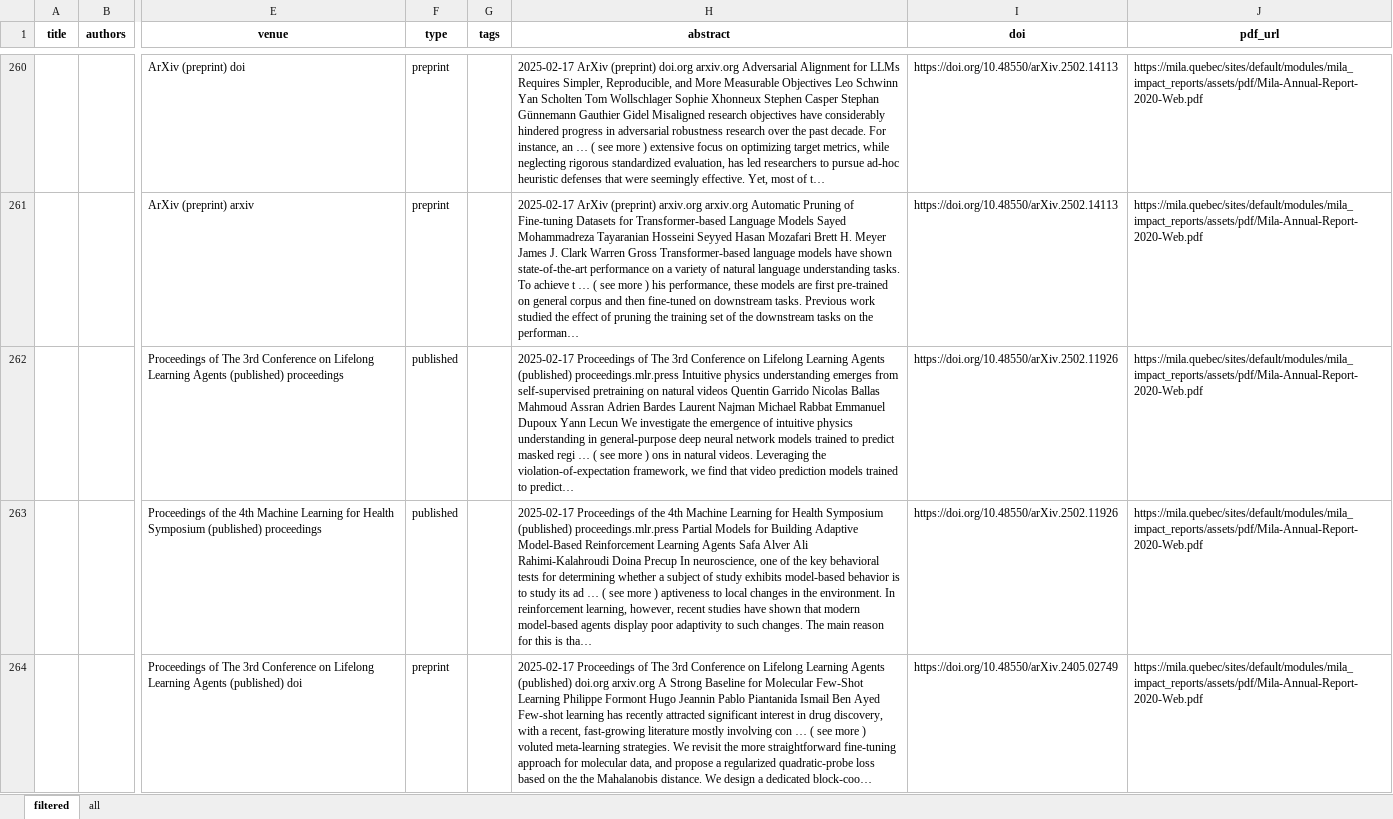
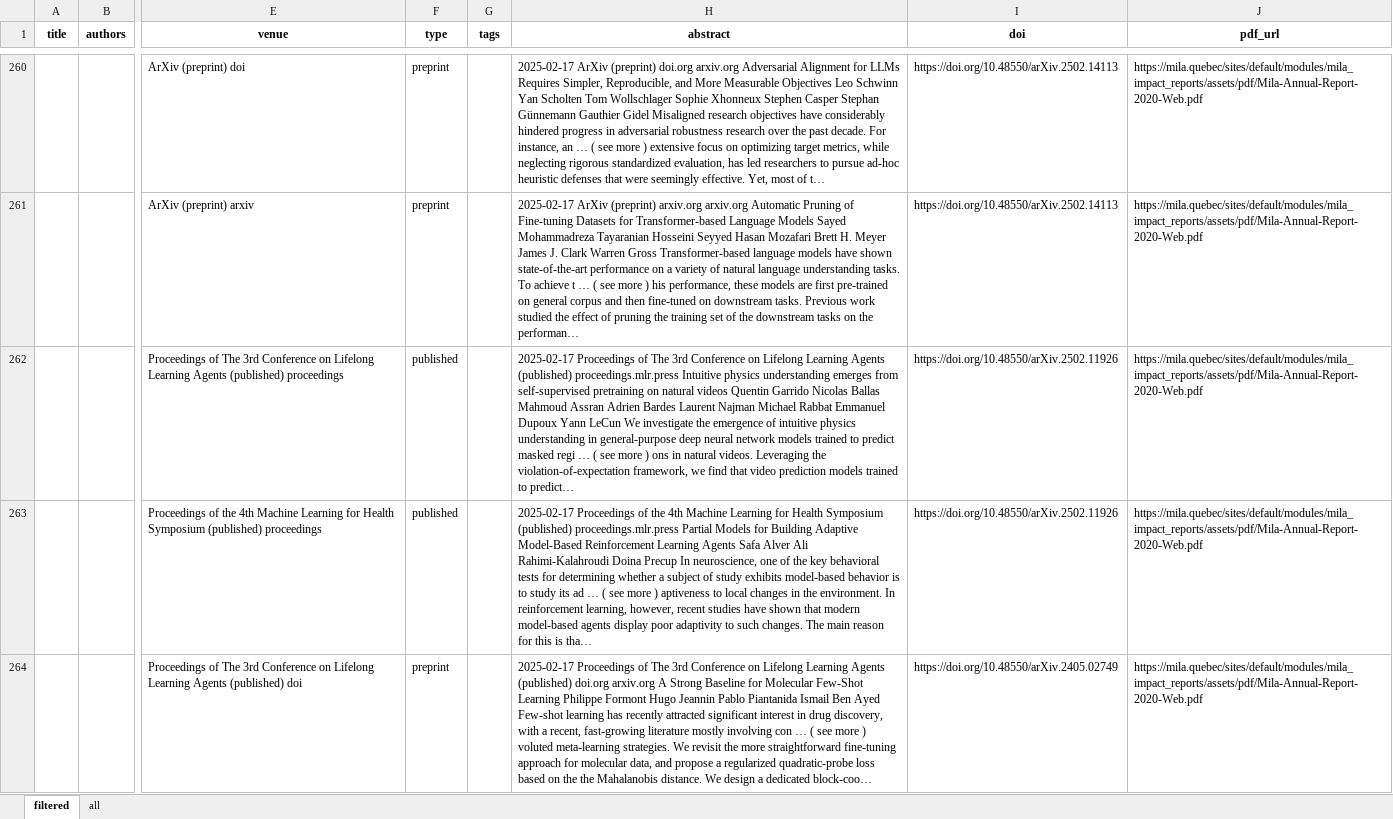
Before and after one commit to mjab06/Veille_Tech_MILA, an Excel workbook: data/mila_publications.xlsx, sheet filtered, drawn as a sheet; only a part is shown, gaps mark what is left out; values as stored, in another font and other column widths than the file's, no borders; the diff covers the shown part only; the diff names each change by its address in the sheet, - before the commit and + after, or states it on an @@ line.

```diff
--- a/data/mila_publications.xlsx (sheet filtered)
+++ b/data/mila_publications.xlsx (sheet filtered)
-H262 (abstract): …Dupoux Yann Lecun We investigate…
+H262 (abstract): …Dupoux Yann LeCun We investigate…
```
Also changed, not shown: 12 edited cells elsewhere in this sheet, sheet all.
